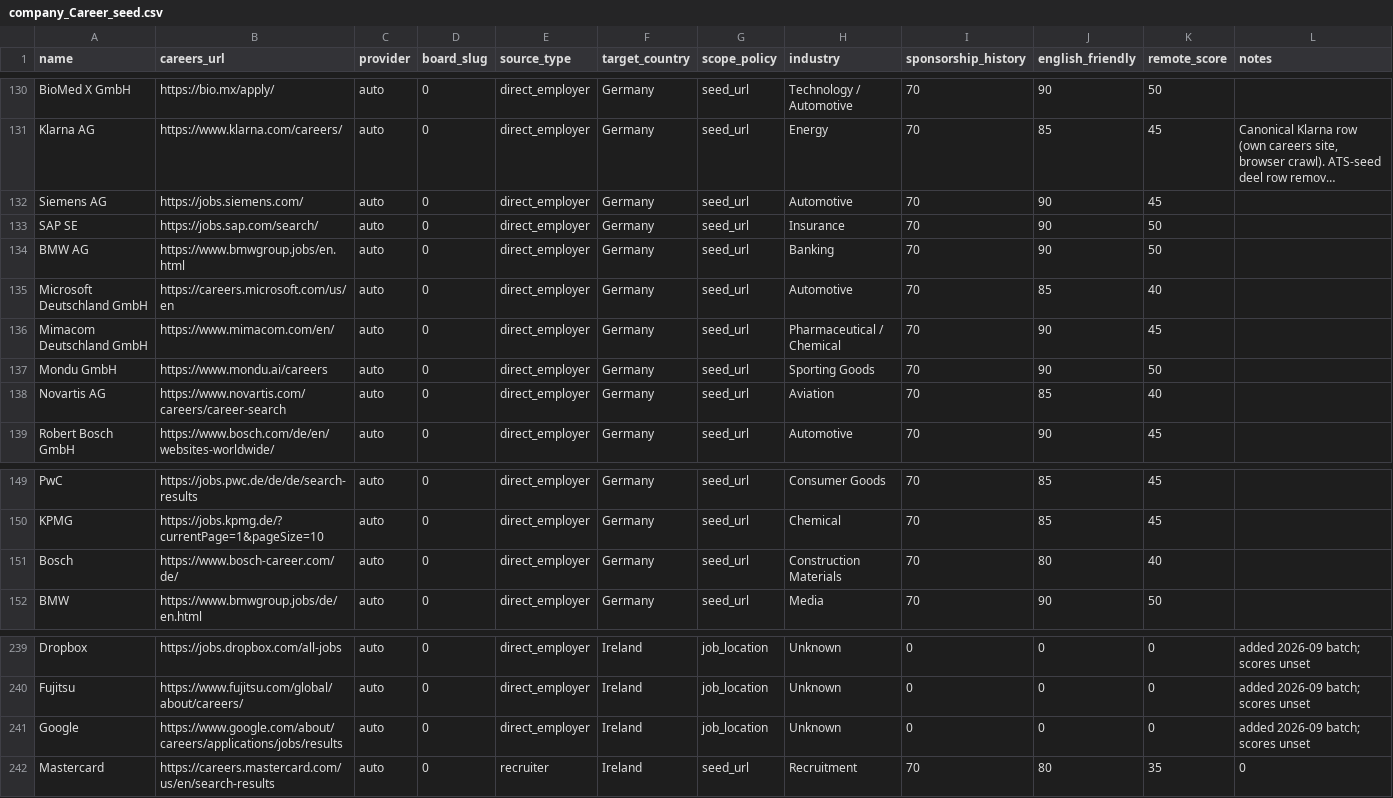
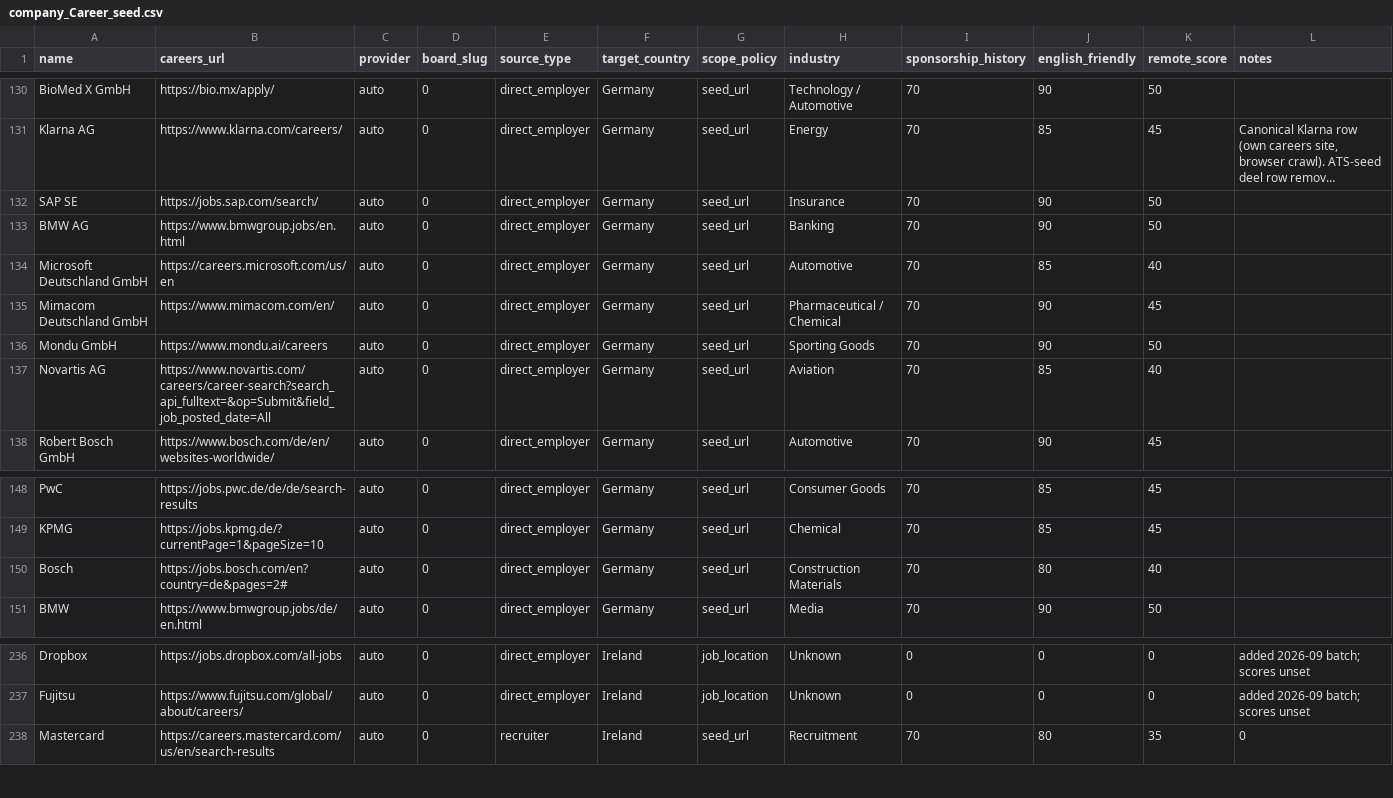
Before and after one commit to Kazehaya395/PacktoWorkEU, a CSV file: packtoworkeu/data/seeds/company_Career_seed.csv, drawn as a sheet; only a part is shown, gaps mark what is left out; long unchanged cells end in …; removed rows and columns are numbered as before the commit, all else as after; the diff covers the shown part only; the diff names each change by its address in the sheet, - before the commit and + after, or states it on an @@ line.

```diff
--- a/packtoworkeu/data/seeds/company_Career_seed.csv
+++ b/packtoworkeu/data/seeds/company_Career_seed.csv
-row 132: Siemens AG | https://jobs.siemens.com/ | auto | 0 | direct_employer | Germany | seed_url | Automotive | 70 | 90 | 45
-B137 (careers_url): https://www.novartis.com/careers/career-search
+B137 (careers_url): https://www.novartis.com/careers/career-search?search_api_fulltext=&op=Submit&field_job_posted_date=All
-B150 (careers_url): https://www.bosch-career.com/de/
+B150 (careers_url): https://jobs.bosch.com/en?country=de&pages=2#
-row 241: Google | https://www.google.com/about/careers/applications/jobs/results | auto | 0 | direct_employer | Ireland | job_location | Unknown | 0 | 0 | 0 | added 2026-09 batch; scores unset
```
Also changed, not shown: 10 added rows, 2 removed rows and 6 edited cells elsewhere in this file, packtoworkeu/data/seeds/company_ATS_seed.csv, 27 other files.
